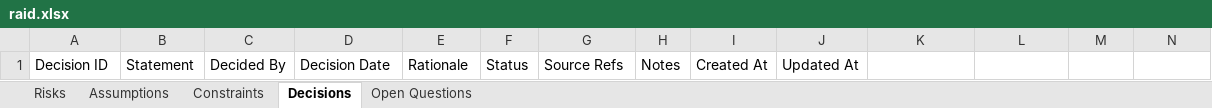
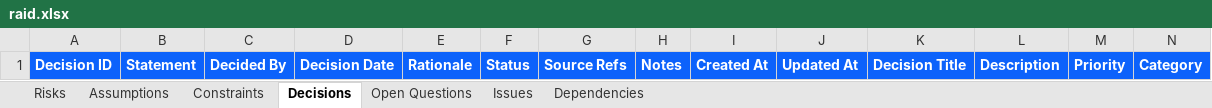
Before and after one commit to SukhpreetBains/workout-planner-sf, an Excel workbook: skills/initial-setup/assets/workspace-template/trackers/raid.xlsx, sheet Decisions, drawn as a sheet; only a part is shown; values as stored, in another font and other column widths than the file's, no borders; the diff covers the shown part only; the diff names each change by its address in the sheet, - before the commit and + after, or states it on an @@ line.

```diff
--- a/skills/initial-setup/assets/workspace-template/trackers/raid.xlsx (sheet Decisions)
+++ b/skills/initial-setup/assets/workspace-template/trackers/raid.xlsx (sheet Decisions)
+sheet tab: Issues
+sheet tab: Dependencies
-A1:N1 fill: none
+A1:N1 fill: #0C62FB
@@ A1:J1 bold: off → on, text colour: black → #FFFFFF @@
-K1: (empty)
+K1: Decision Title
-L1: (empty)
+L1: Description
-M1: (empty)
+M1: Priority
-N1: (empty)
+N1: Category
```
Also changed, not shown: 10 edited cells and cell formats elsewhere in this sheet, sheet Risks, sheet Assumptions, sheet Open Questions, sheet Constraints, 26 other files.
